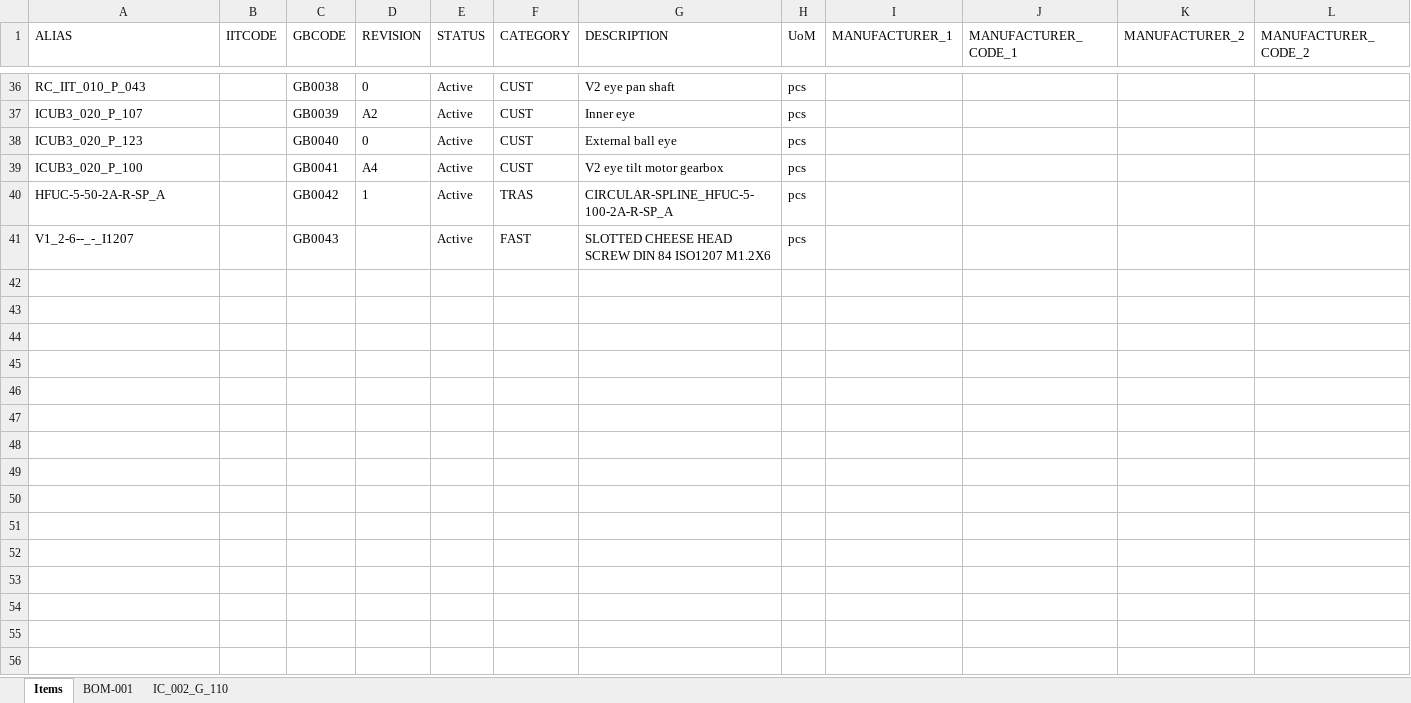
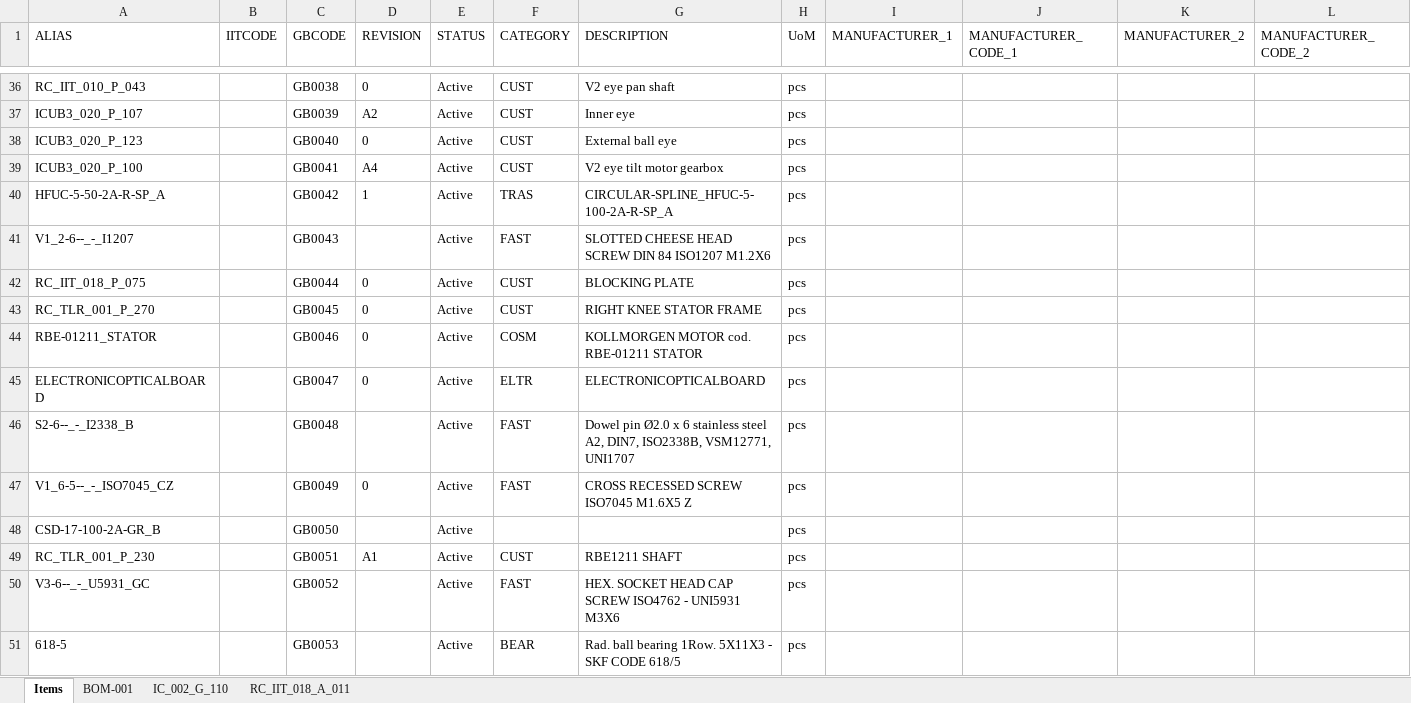
Before and after one commit to fiorisi/simplePLM, an Excel workbook: plm-database.xlsx, sheet Items, drawn as a sheet; only a part is shown, gaps mark what is left out; values as stored, in another font and other column widths than the file's, no borders; rows hold the shown columns only; the diff covers the shown part only; the diff names each change by its address in the sheet, - before the commit and + after, or states it on an @@ line.

```diff
--- a/plm-database.xlsx (sheet Items)
+++ b/plm-database.xlsx (sheet Items)
+sheet tab: RC_IIT_018_A_011
+row 42: RC_IIT_018_P_075 |  | GB0044 | 0 | Active | CUST | BLOCKING PLATE | pcs
+row 43: RC_TLR_001_P_270 |  | GB0045 | 0 | Active | CUST | RIGHT KNEE STATOR FRAME | pcs
+row 44: RBE-01211_STATOR |  | GB0046 | 0 | Active | COSM | KOLLMORGEN MOTOR cod. RBE-01211 STATOR | pcs
+row 45: ELECTRONICOPTICALBOARD |  | GB0047 | 0 | Active | ELTR | ELECTRONICOPTICALBOARD | pcs
+row 46: S2-6--_-_I2338_B |  | GB0048 |  | Active | FAST | Dowel pin Ø2.0 x 6 stainless steel A2, DIN7, ISO2338B, VSM12771, UNI1707 | pcs
+row 47: V1_6-5--_-_ISO7045_CZ |  | GB0049 | 0 | Active | FAST | CROSS RECESSED SCREW ISO7045 M1.6X5 Z | pcs
+row 48: CSD-17-100-2A-GR_B |  | GB0050 |  | Active |  |  | pcs
+row 49: RC_TLR_001_P_230 |  | GB0051 | A1 | Active | CUST | RBE1211 SHAFT | pcs
+row 50: V3-6--_-_U5931_GC |  | GB0052 |  | Active | FAST | HEX. SOCKET HEAD CAP SCREW ISO4762 - UNI5931 M3X6 | pcs
+row 51: 618-5 |  | GB0053 |  | Active | BEAR | Rad. ball bearing 1Row. 5X11X3 - SKF CODE 618/5 | pcs
```
Also changed, not shown: 51 added rows elsewhere in this sheet.
